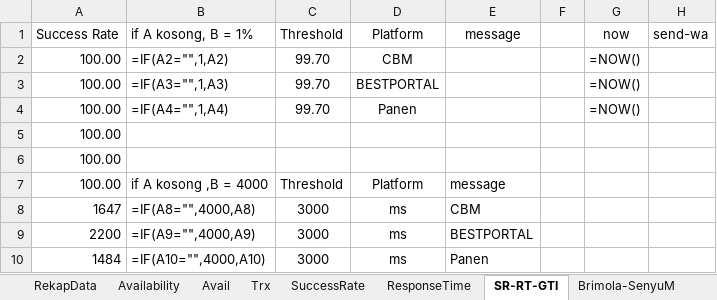
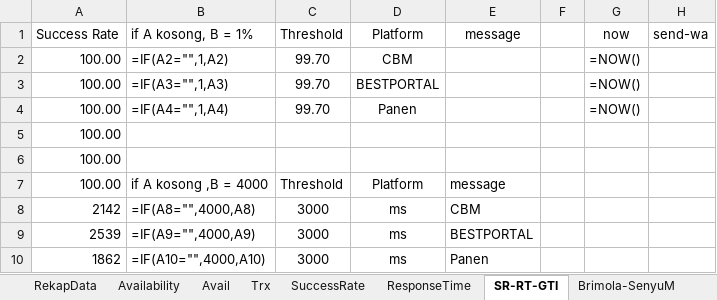
Before and after one commit to shandhyie/RPA.DDB.EcoOps.HourlyMonitoring, an Excel workbook: RPA-HourlyMonitoring/EcoOps-Bot_Dev.1.0.1/data/DataHourlyReport.xlsx, sheet SR-RT-GTI, drawn as a sheet; values as stored, in another font and other column widths than the file's, no borders; formulas without a stored value are shown as written; the diff names each change by its address in the sheet, - before the commit and + after, or states it on an @@ line.

```diff
--- a/RPA-HourlyMonitoring/EcoOps-Bot_Dev.1.0.1/data/DataHourlyReport.xlsx (sheet SR-RT-GTI)
+++ b/RPA-HourlyMonitoring/EcoOps-Bot_Dev.1.0.1/data/DataHourlyReport.xlsx (sheet SR-RT-GTI)
-A8: 1647
+A8: 2142
-A9: 2200
+A9: 2539
-A10: 1484
+A10: 1862
```
Also changed, not shown: sheet ResponseTime, sheet Trx, sheet Brimola-SenyuM, sheet SuccessRate, sheet RefYTD, sheet BRIDGE, 1 more sheet, 12 other files.
